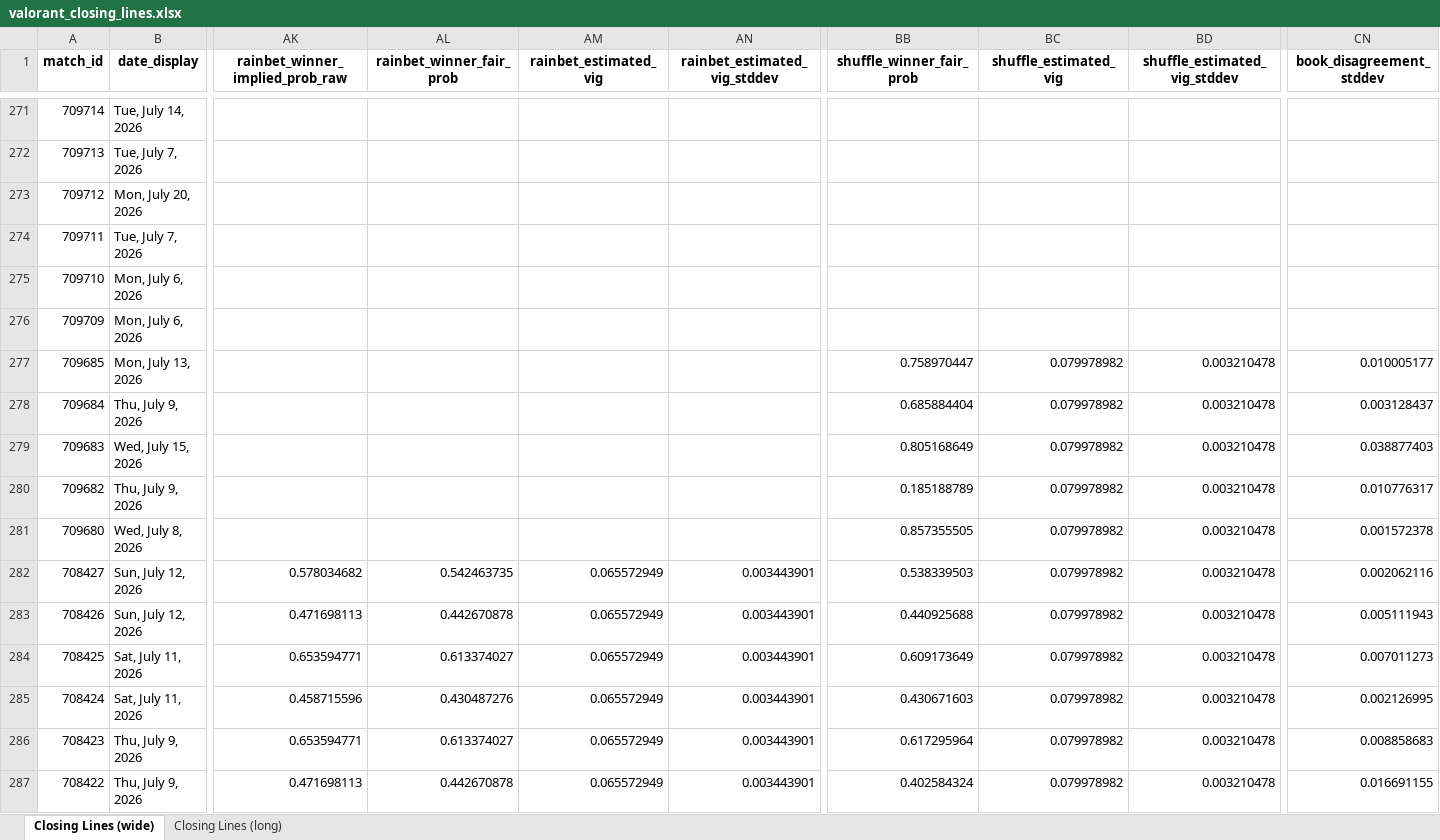
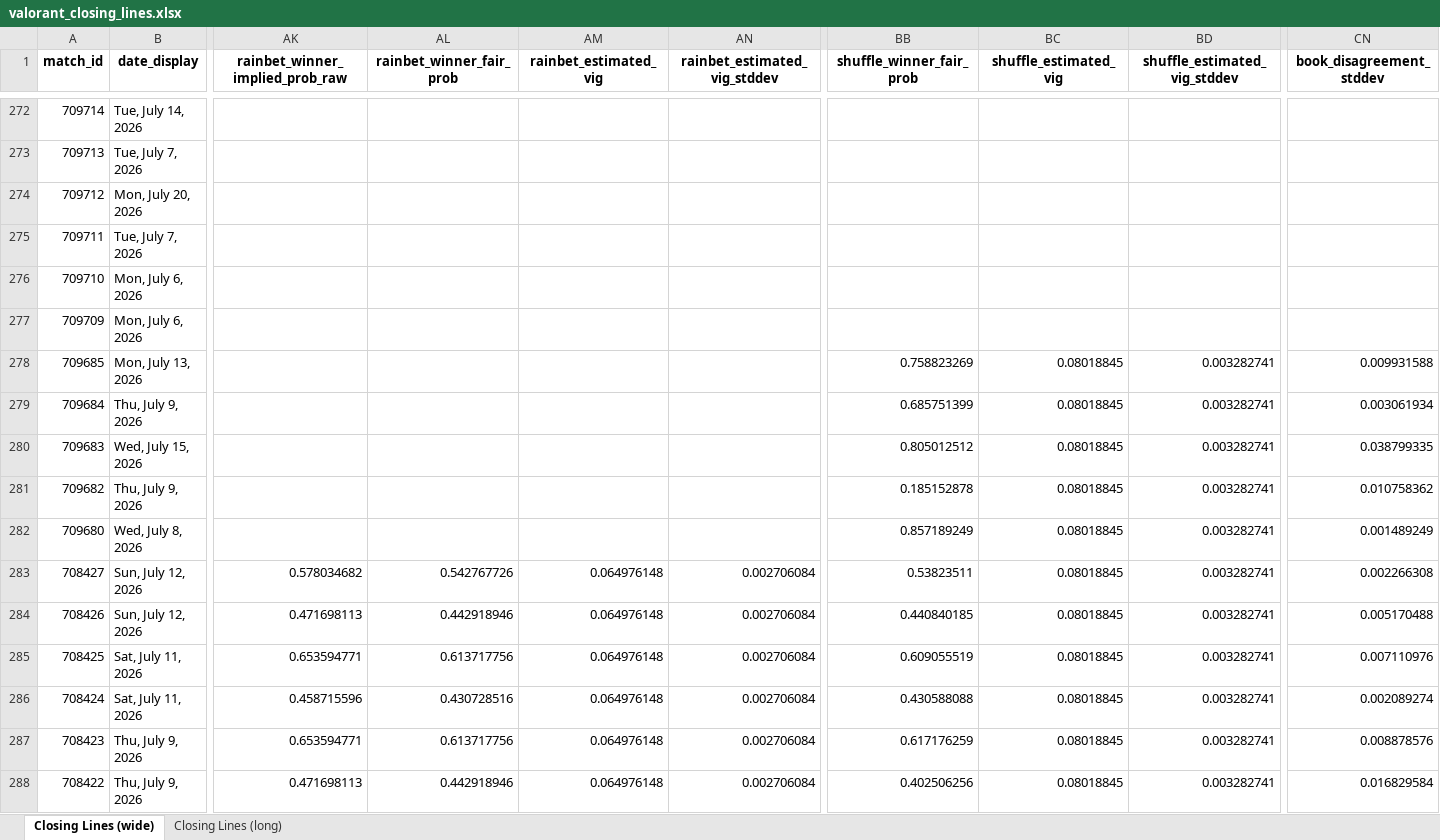
Before and after one commit to tnicholls/model, an Excel workbook: data/closing_lines/valorant_closing_lines.xlsx, sheet Closing Lines (wide), drawn as a sheet; only a part is shown, gaps mark what is left out; values as stored, in another font and other column widths than the file's, no borders; addresses are those after the commit; the diff covers the shown part only; the diff names each change by its address in the sheet, - before the commit and + after, or states it on an @@ line.

Commit message:
Update closing lines: Poll done: 8 snapshotted, 1 finalized with vig, 3 missed pre-match Wrote 495 matches to data/closing_lines/valorant_closing_lines.xlsx

```diff
--- a/data/closing_lines/valorant_closing_lines.xlsx (sheet Closing Lines (wide))
+++ b/data/closing_lines/valorant_closing_lines.xlsx (sheet Closing Lines (wide))
-BB278 (shuffle_winner_fair_prob): 0.758970447
+BB278 (shuffle_winner_fair_prob): 0.758823269
-BC278:BC288 (shuffle_estimated_vig): 0.079978982
+BC278:BC288 (shuffle_estimated_vig): 0.08018845
-BD278:BD288 (shuffle_estimated_vig_stddev): 0.003210478
+BD278:BD288 (shuffle_estimated_vig_stddev): 0.003282741
-CN278 (book_disagreement_stddev): 0.010005177
+CN278 (book_disagreement_stddev): 0.009931588
-BB279 (shuffle_winner_fair_prob): 0.685884404
+BB279 (shuffle_winner_fair_prob): 0.685751399
-CN279 (book_disagreement_stddev): 0.003128437
+CN279 (book_disagreement_stddev): 0.003061934
-BB280 (shuffle_winner_fair_prob): 0.805168649
+BB280 (shuffle_winner_fair_prob): 0.805012512
-CN280 (book_disagreement_stddev): 0.038877403
+CN280 (book_disagreement_stddev): 0.038799335
-BB281 (shuffle_winner_fair_prob): 0.185188789
+BB281 (shuffle_winner_fair_prob): 0.185152878
-CN281 (book_disagreement_stddev): 0.010776317
+CN281 (book_disagreement_stddev): 0.010758362
-BB282 (shuffle_winner_fair_prob): 0.857355505
+BB282 (shuffle_winner_fair_prob): 0.857189249
-CN282 (book_disagreement_stddev): 0.001572378
+CN282 (book_disagreement_stddev): 0.001489249
-AL283 (rainbet_winner_fair_prob): 0.542463735
+AL283 (rainbet_winner_fair_prob): 0.542767726
-AM283:AM288 (rainbet_estimated_vig): 0.065572949
+AM283:AM288 (rainbet_estimated_vig): 0.064976148
-AN283:AN288 (rainbet_estimated_vig_stddev): 0.003443901
+AN283:AN288 (rainbet_estimated_vig_stddev): 0.002706084
-BB283 (shuffle_winner_fair_prob): 0.538339503
+BB283 (shuffle_winner_fair_prob): 0.53823511
-CN283 (book_disagreement_stddev): 0.002062116
+CN283 (book_disagreement_stddev): 0.002266308
-AL284 (rainbet_winner_fair_prob): 0.442670878
+AL284 (rainbet_winner_fair_prob): 0.442918946
-BB284 (shuffle_winner_fair_prob): 0.440925688
+BB284 (shuffle_winner_fair_prob): 0.440840185
-CN284 (book_disagreement_stddev): 0.005111943
+CN284 (book_disagreement_stddev): 0.005170488
-AL285 (rainbet_winner_fair_prob): 0.613374027
+AL285 (rainbet_winner_fair_prob): 0.613717756
-BB285 (shuffle_winner_fair_prob): 0.609173649
+BB285 (shuffle_winner_fair_prob): 0.609055519
-CN285 (book_disagreement_stddev): 0.007011273
+CN285 (book_disagreement_stddev): 0.007110976
-AL286 (rainbet_winner_fair_prob): 0.430487276
+AL286 (rainbet_winner_fair_prob): 0.430728516
-BB286 (shuffle_winner_fair_prob): 0.430671603
+BB286 (shuffle_winner_fair_prob): 0.430588088
-CN286 (book_disagreement_stddev): 0.002126995
+CN286 (book_disagreement_stddev): 0.002089274
-AL287 (rainbet_winner_fair_prob): 0.613374027
+AL287 (rainbet_winner_fair_prob): 0.613717756
-BB287 (shuffle_winner_fair_prob): 0.617295964
+BB287 (shuffle_winner_fair_prob): 0.617176259
-CN287 (book_disagreement_stddev): 0.008858683
+CN287 (book_disagreement_stddev): 0.008878576
-AL288 (rainbet_winner_fair_prob): 0.442670878
+AL288 (rainbet_winner_fair_prob): 0.442918946
-BB288 (shuffle_winner_fair_prob): 0.402584324
+BB288 (shuffle_winner_fair_prob): 0.402506256
-CN288 (book_disagreement_stddev): 0.016691155
+CN288 (book_disagreement_stddev): 0.016829584
```
Also changed, not shown: 1 added row and 1324 edited cells elsewhere in this sheet, sheet Closing Lines (long), 12 other files.
